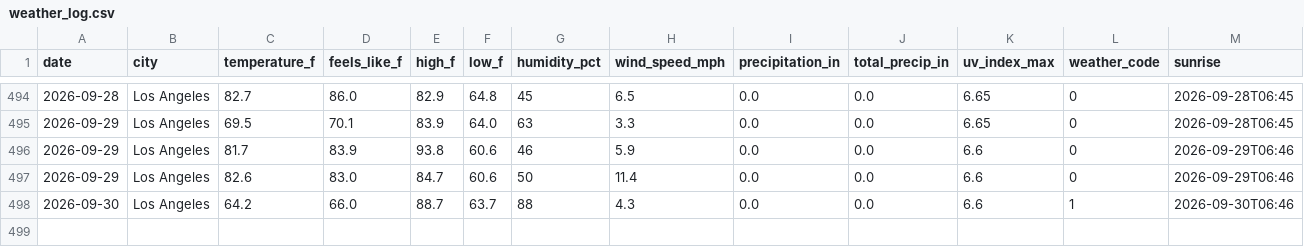
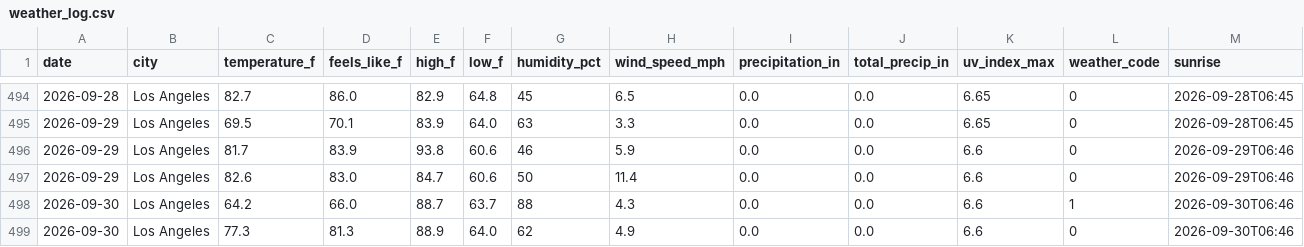
Before and after one commit to fewr/weather-tracker, a CSV file: data/weather_log.csv, drawn as a sheet; only a part is shown, gaps mark what is left out; rows hold the shown columns only; the diff names each change by its address in the sheet, - before the commit and + after, or states it on an @@ line.

Commit message:
📊 Weather data for 2026-09-30 — 18:05 UTC

```diff
--- a/data/weather_log.csv
+++ b/data/weather_log.csv
+row 499: 2026-09-30 | Los Angeles | 77.3 | 81.3 | 88.9 | 64.0 | 62 | 4.9 | 0.0 | 0.0 | 6.6 | 0 | 2026-09-30T06:46
```
Also changed, not shown: 2 other files.
